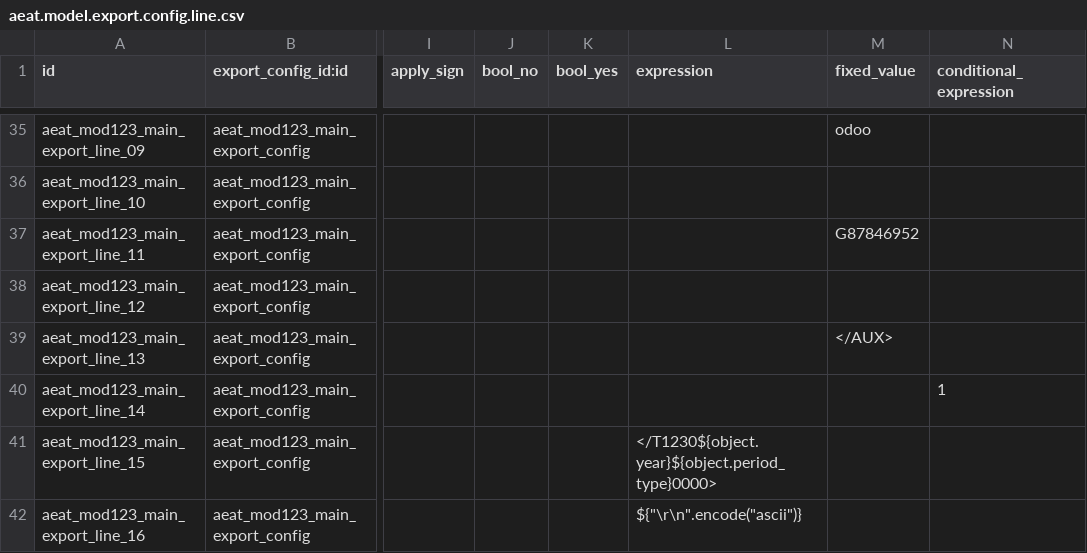
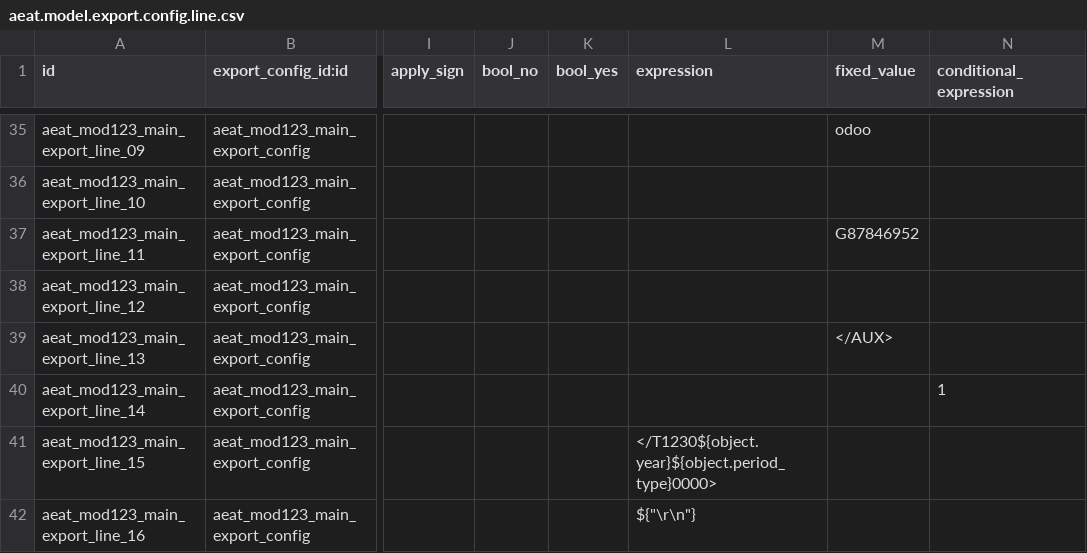
Before and after one commit to OCA/l10n-spain, a CSV file: l10n_es_aeat_mod123/data/2016/aeat.model.export.config.line.csv, drawn as a sheet; only a part is shown, gaps mark what is left out; the diff names each change by its address in the sheet, - before the commit and + after, or states it on an @@ line.

Commit message:
[FIX] l10n_es_aeat_mod123: End of line of the BOE file
The last line of both export configurations evaluated `"\r\n".encode("ascii")`, whose text is the representation of a bytes object, so every BOE file ended with the characters "B'" instead of a carriage return and line feed. The expression is now `"\r\n"`, as in the other AEAT models, and the tests check the end of the 2016-2023 and 2024 files.

```diff
--- a/l10n_es_aeat_mod123/data/2016/aeat.model.export.config.line.csv
+++ b/l10n_es_aeat_mod123/data/2016/aeat.model.export.config.line.csv
-L42 (expression): ${"\r\n".encode("ascii")}
+L42 (expression): ${"\r\n"}
```
Also changed, not shown: l10n_es_aeat_mod123/data/2024/aeat.model.export.config.line.csv, 1 other file.
